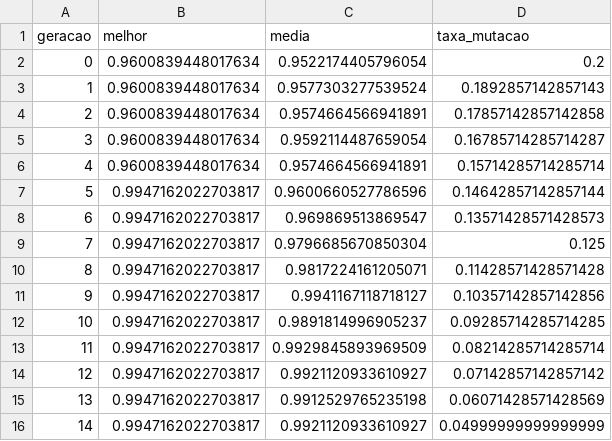
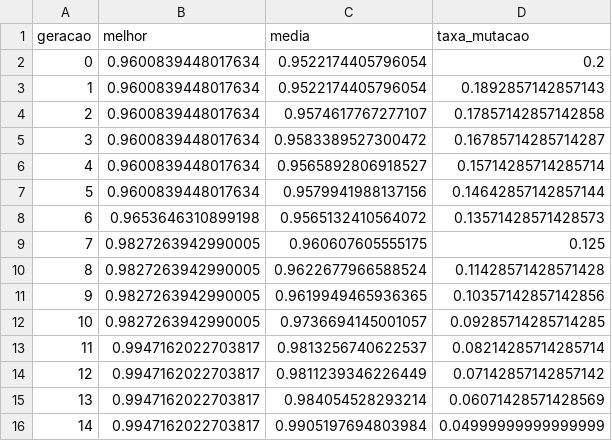
Before and after one commit to SamirGoes/tech-challenge-fiap-fase2, a CSV file: experiments/results/fitness_history_regressao_logistica_mutacao_adaptativa.csv, drawn as a sheet.

```diff
--- a/experiments/results/fitness_history_regressao_logistica_mutacao_adaptativa.csv
+++ b/experiments/results/fitness_history_regressao_logistica_mutacao_adaptativa.csv
@@ -2,15 +2,15 @@ geracao,melhor,media,taxa_mutacao
 0,0.9600839448017634,0.9522174405796054,0.2
-1,0.9600839448017634,0.9577303277539524,0.1892857142857143
-2,0.9600839448017634,0.9574664566941891,0.17857142857142858
-3,0.9600839448017634,0.9592114487659054,0.16785714285714287
-4,0.9600839448017634,0.9574664566941891,0.15714285714285714
-5,0.9947162022703817,0.9600660527786596,0.14642857142857144
-6,0.9947162022703817,0.969869513869547,0.13571428571428573
-7,0.9947162022703817,0.9796685670850304,0.125
-8,0.9947162022703817,0.9817224161205071,0.11428571428571428
-9,0.9947162022703817,0.9941167118718127,0.10357142857142856
-10,0.9947162022703817,0.9891814996905237,0.09285714285714285
-11,0.9947162022703817,0.9929845893969509,0.08214285714285714
-12,0.9947162022703817,0.9921120933610927,0.07142857142857142
-13,0.9947162022703817,0.9912529765235198,0.06071428571428569
-14,0.9947162022703817,0.9921120933610927,0.04999999999999999
+1,0.9600839448017634,0.9522174405796054,0.1892857142857143
+2,0.9600839448017634,0.9574617767277107,0.17857142857142858
+3,0.9600839448017634,0.9583389527300472,0.16785714285714287
+4,0.9600839448017634,0.9565892806918527,0.15714285714285714
+5,0.9600839448017634,0.9579941988137156,0.14642857142857144
+6,0.9653646310899198,0.9565132410564072,0.13571428571428573
+7,0.9827263942990005,0.960607605555175,0.125
+8,0.9827263942990005,0.9622677966588524,0.11428571428571428
+9,0.9827263942990005,0.9619949465936365,0.10357142857142856
+10,0.9827263942990005,0.9736694145001057,0.09285714285714285
+11,0.9947162022703817,0.9813256740622537,0.08214285714285714
+12,0.9947162022703817,0.9811239346226449,0.07142857142857142
+13,0.9947162022703817,0.984054528293214,0.06071428571428569
+14,0.9947162022703817,0.9905197694803984,0.04999999999999999
```
Also changed, not shown: experiments/results/comparison_table.csv, 9 other files.
